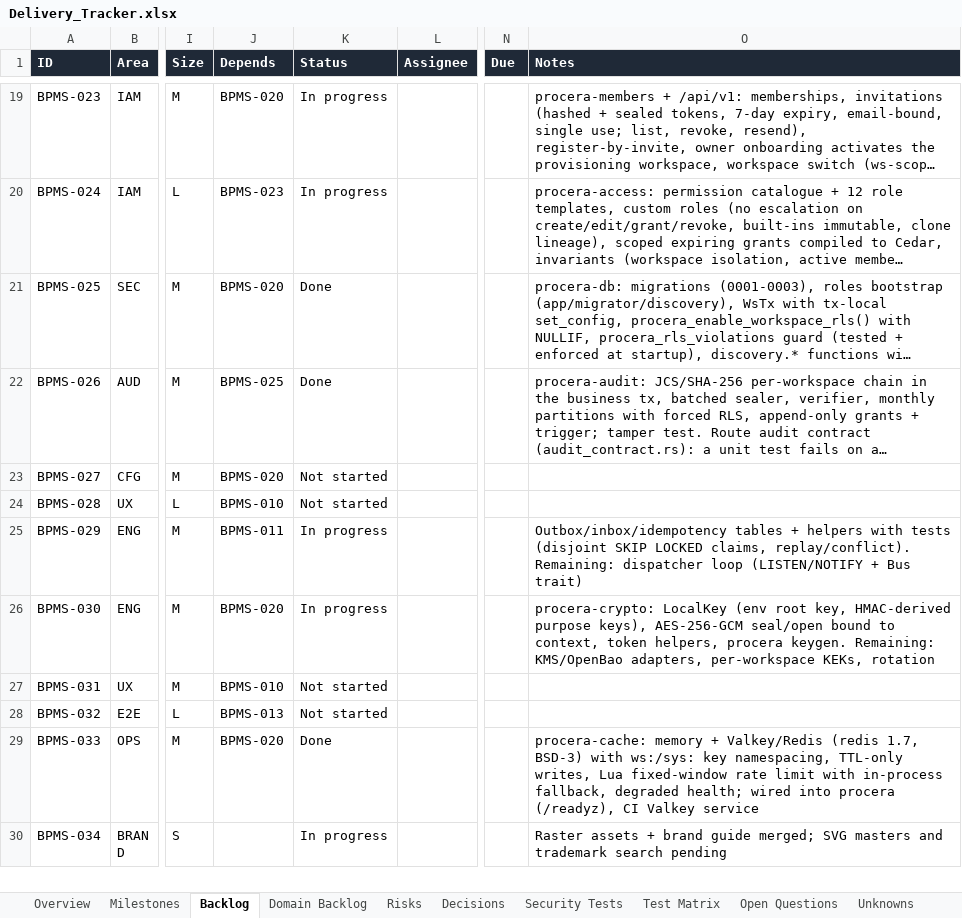
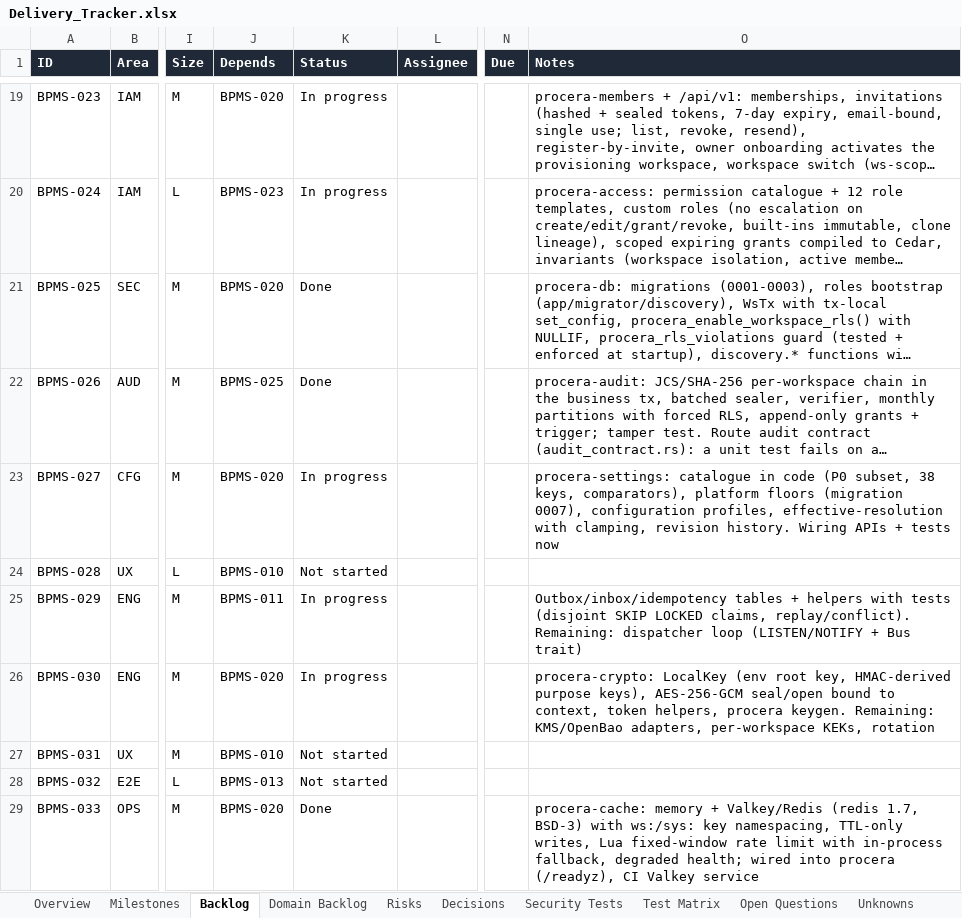
Before and after one commit to CasualOffice/Procera, an Excel workbook: trackers/Delivery_Tracker.xlsx, sheet Backlog, drawn as a sheet; only a part is shown, gaps mark what is left out; the shorter side is filled out with more unchanged rows; long unchanged cells end in …; values as stored, in another font and other column widths than the file's, no borders; conditional formats and table styles not drawn; the diff names each change by its address in the sheet, - before the commit and + after, or states it on an @@ line.

Commit message:
chore(tracker): dashboard shows partial progress, test counts and recently shipped commits; BPMS-027 in progress
Signed-off-by: sachin sarwa <schnsrw@gmail.com>

```diff
--- a/trackers/Delivery_Tracker.xlsx (sheet Backlog)
+++ b/trackers/Delivery_Tracker.xlsx (sheet Backlog)
-K23 (Status): Not started
+K23 (Status): In progress
-O23 (Notes): (empty)
+O23 (Notes): procera-settings: catalogue in code (P0 subset, 38 keys, comparators), platform floors (migration 0007), configuration profiles, effective-resolution with clamping, revision history. Wiring APIs + tests now
```
Also changed, not shown: 4 other files.
